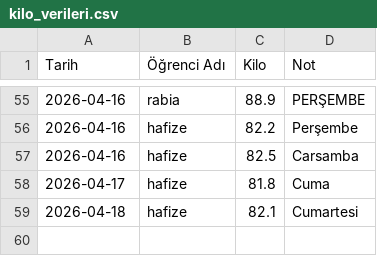
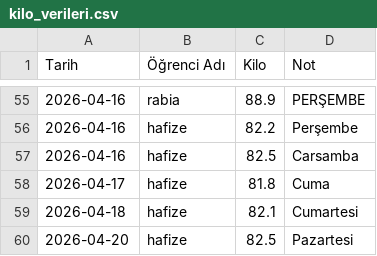
Before and after one commit to coachsahan/halil-sahan-app, a CSV file: kilo_verileri.csv, drawn as a sheet; only a part is shown, gaps mark what is left out; the diff names each change by its address in the sheet, - before the commit and + after, or states it on an @@ line.

Commit message:
Veri Güncelleme: 2026-04-20

```diff
--- a/kilo_verileri.csv
+++ b/kilo_verileri.csv
+row 60: 2026-04-20 | hafize | 82.5 | Pazartesi
```
